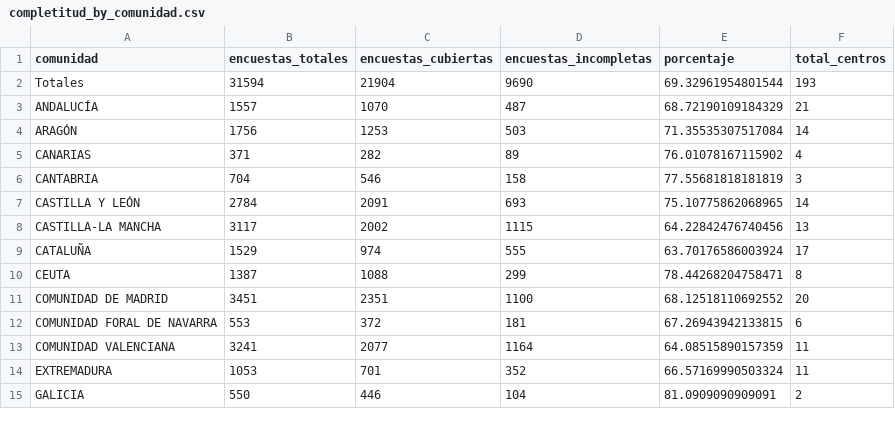
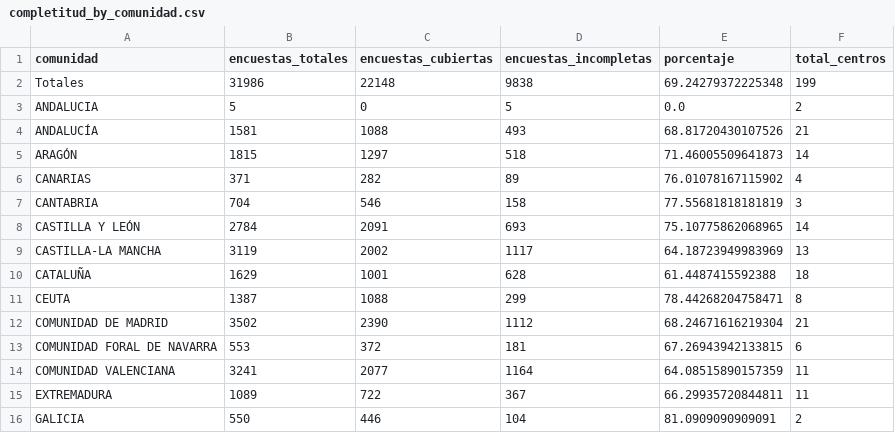
Before and after one commit to macarracedo/xlsx-sqlite-api, a CSV file: data/completitud_by_comunidad.csv, drawn as a sheet; only a part is shown; the diff covers the shown part only.

Commit message:
[BOT] Update colegios data CSV

```diff
--- a/data/completitud_by_comunidad.csv
+++ b/data/completitud_by_comunidad.csv
@@ -1,5 +1,6 @@
 comunidad,encuestas_totales,encuestas_cubiertas,encuestas_incompletas,porcentaje,total_centros
-Totales,31594,21904,9690,69.32961954801544,193
-ANDALUCÍA,1557,1070,487,68.72190109184329,21
-ARAGÓN,1756,1253,503,71.35535307517084,14
+Totales,31986,22148,9838,69.24279372225348,199
+ANDALUCIA,5,0,5,0.0,2
+ANDALUCÍA,1581,1088,493,68.81720430107526,21
+ARAGÓN,1815,1297,518,71.46005509641873,14
 CANARIAS,371,282,89,76.01078167115902,4
@@ -7,9 +8,9 @@ CANTABRIA,704,546,158,77.55681818181819,3
 CASTILLA Y LEÓN,2784,2091,693,75.10775862068965,14
-CASTILLA-LA MANCHA,3117,2002,1115,64.22842476740456,13
-CATALUÑA,1529,974,555,63.70176586003924,17
+CASTILLA-LA MANCHA,3119,2002,1117,64.18723949983969,13
+CATALUÑA,1629,1001,628,61.4487415592388,18
 CEUTA,1387,1088,299,78.44268204758471,8
-COMUNIDAD DE MADRID,3451,2351,1100,68.12518110692552,20
+COMUNIDAD DE MADRID,3502,2390,1112,68.24671616219304,21
 COMUNIDAD FORAL DE NAVARRA,553,372,181,67.26943942133815,6
 COMUNIDAD VALENCIANA,3241,2077,1164,64.08515890157359,11
-EXTREMADURA,1053,701,352,66.57169990503324,11
+EXTREMADURA,1089,722,367,66.29935720844811,11
 GALICIA,550,446,104,81.0909090909091,2
```
Also changed, not shown: 16 edited cells elsewhere in this file.
